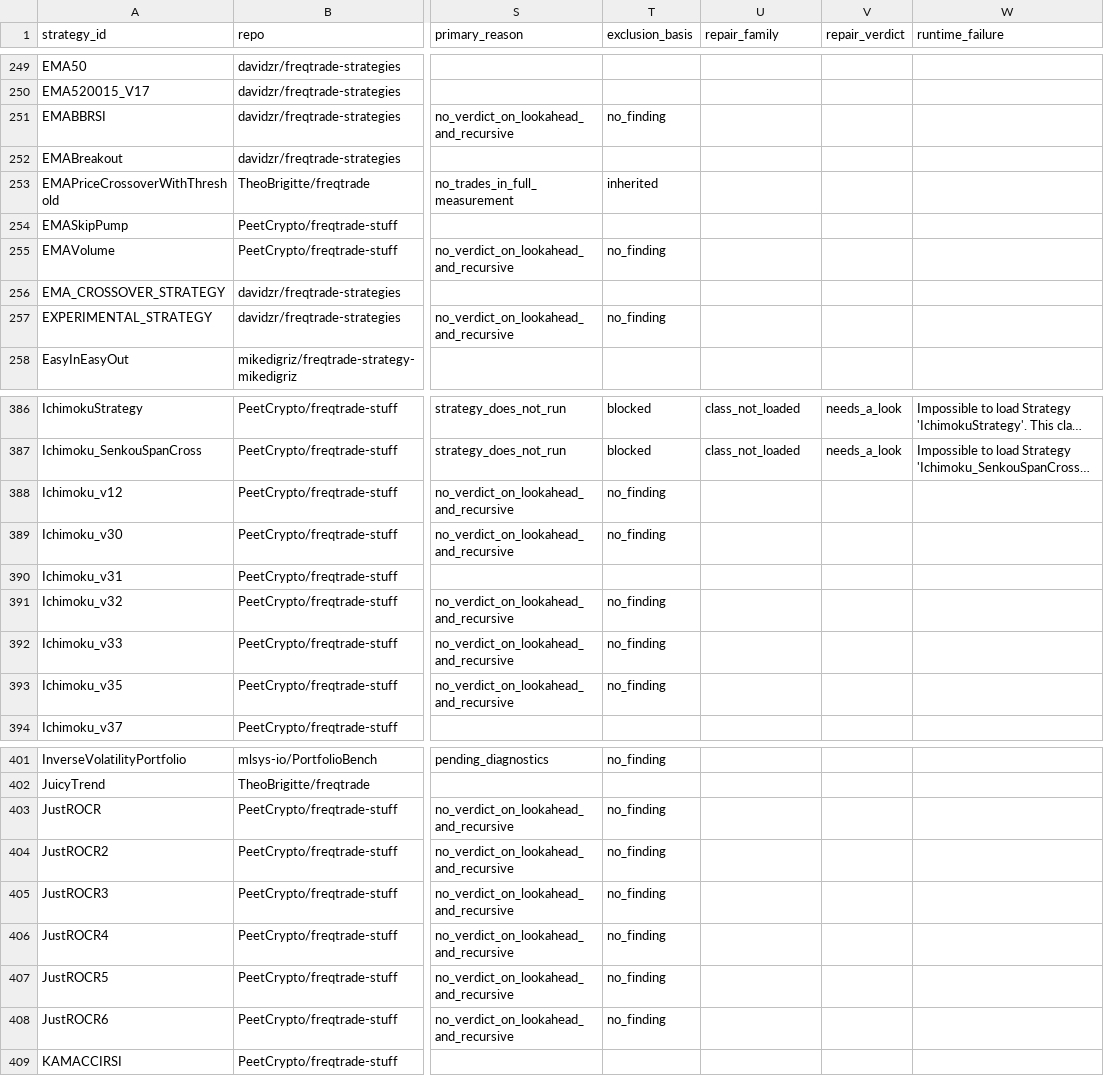
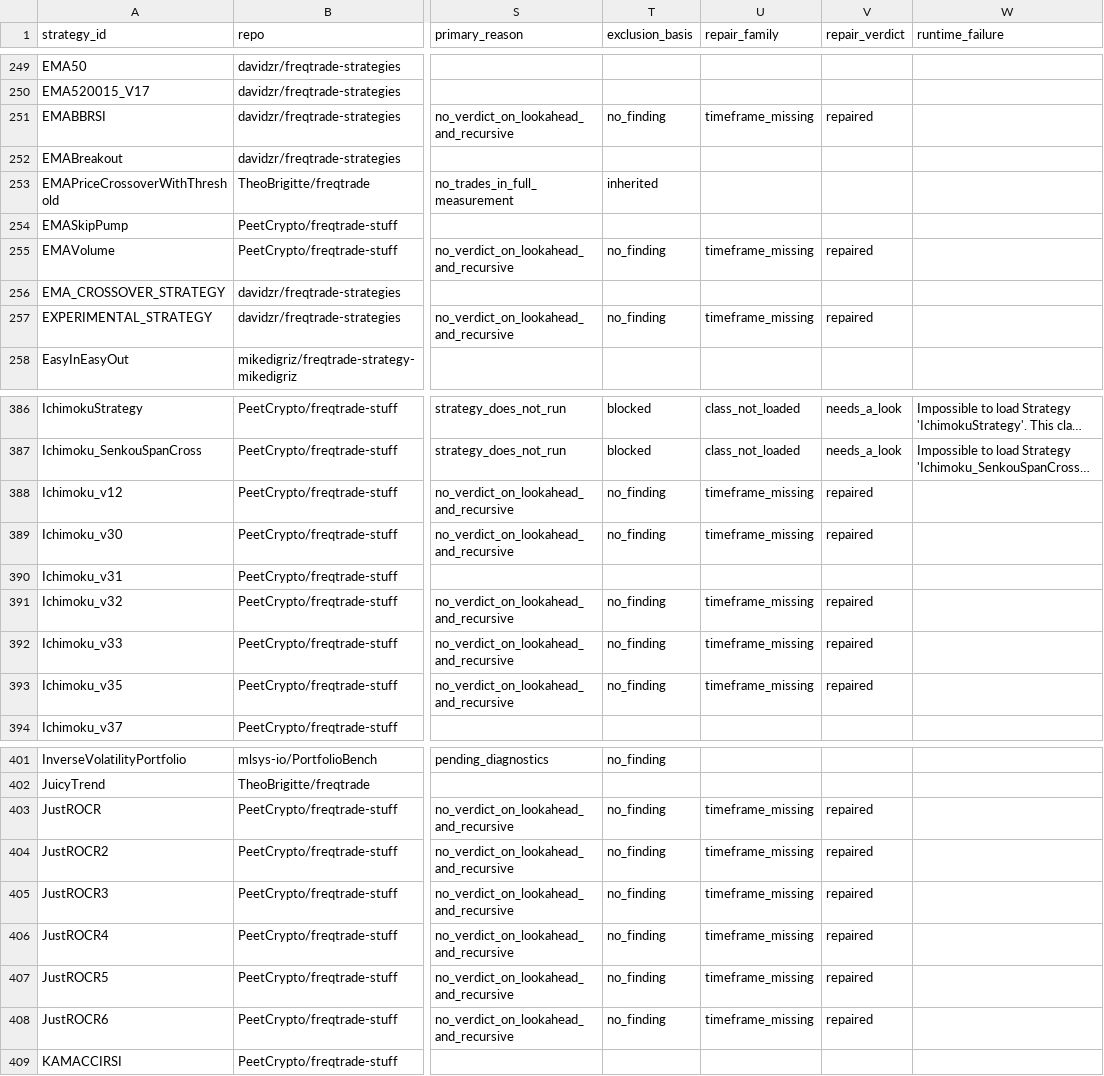
Before and after one commit to M1ch43lV/strategy-audit, a CSV file: STRATEGY_STATUS.csv, drawn as a sheet; only a part is shown, gaps mark what is left out; long unchanged cells end in …; the diff covers the shown part only; the diff names each change by its address in the sheet, - before the commit and + after, or states it on an @@ line.

```diff
--- a/STRATEGY_STATUS.csv
+++ b/STRATEGY_STATUS.csv
-U251 (repair_family): (empty)
+U251 (repair_family): timeframe_missing
-V251 (repair_verdict): (empty)
+V251 (repair_verdict): repaired
-U255 (repair_family): (empty)
+U255 (repair_family): timeframe_missing
-V255 (repair_verdict): (empty)
+V255 (repair_verdict): repaired
-U257 (repair_family): (empty)
+U257 (repair_family): timeframe_missing
-V257 (repair_verdict): (empty)
+V257 (repair_verdict): repaired
-U388:U389 (repair_family): (empty)
+U388:U389 (repair_family): timeframe_missing
-V388:V389 (repair_verdict): (empty)
+V388:V389 (repair_verdict): repaired
-U391:U393 (repair_family): (empty)
+U391:U393 (repair_family): timeframe_missing
-V391:V393 (repair_verdict): (empty)
+V391:V393 (repair_verdict): repaired
-U403:U408 (repair_family): (empty)
+U403:U408 (repair_family): timeframe_missing
-V403:V408 (repair_verdict): (empty)
+V403:V408 (repair_verdict): repaired
```
Also changed, not shown: 146 edited cells elsewhere in this file, 7 other files.
